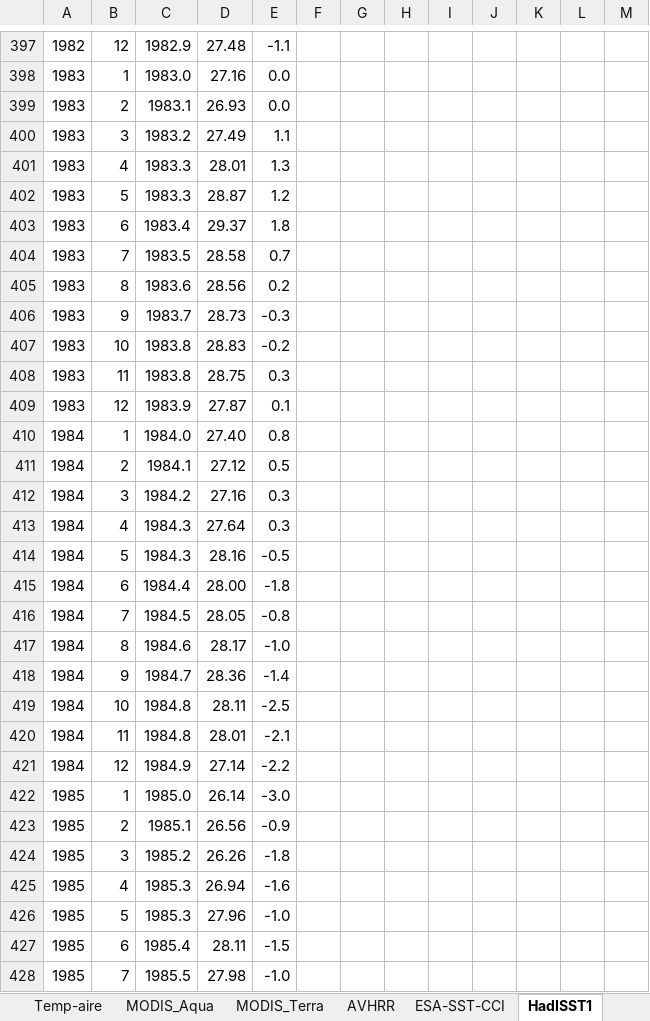
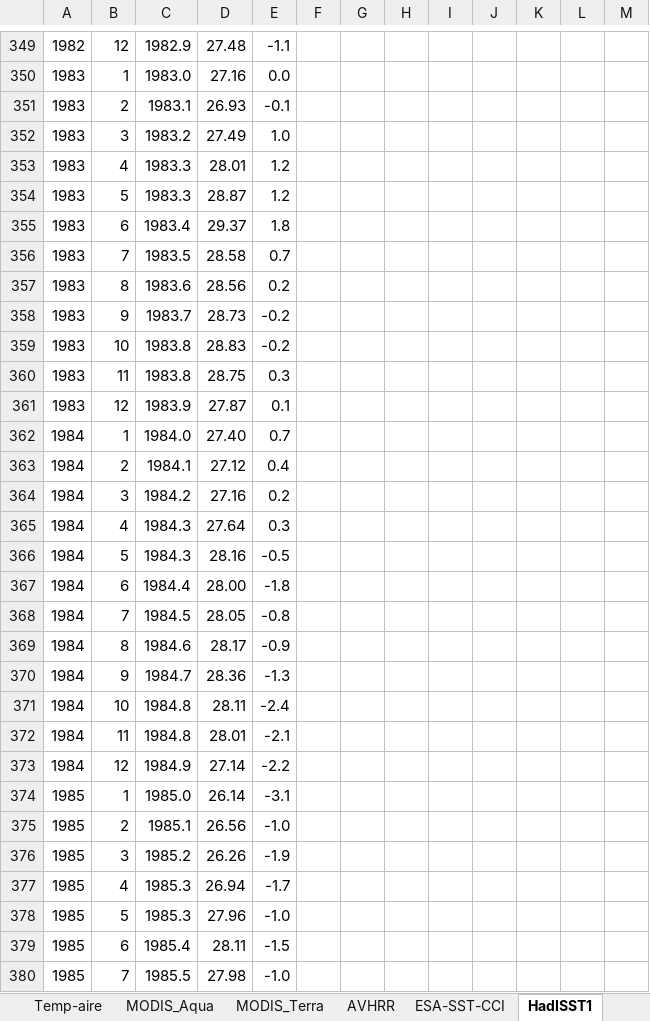
Before and after one commit to luislizcano/Coral-growth-varadero, an Excel workbook: Envdata_raw/Temperaturas_2025.xlsx, sheet HadISST1, drawn as a sheet; only a part is shown, gaps mark what is left out; values as stored, in another font and other column widths than the file's, no borders; charts and pictures not drawn; addresses are those after the commit; the diff covers the shown part only; the diff names each change by its address in the sheet, - before the commit and + after, or states it on an @@ line.

```diff
--- a/Envdata_raw/Temperaturas_2025.xlsx (sheet HadISST1)
+++ b/Envdata_raw/Temperaturas_2025.xlsx (sheet HadISST1)
-E351: 0.0
+E351: -0.1
-E352: 1.1
+E352: 1.0
-E353: 1.3
+E353: 1.2
-E358: -0.3
+E358: -0.2
-E362: 0.8
+E362: 0.7
-E363: 0.5
+E363: 0.4
-E364: 0.3
+E364: 0.2
-E369: -1.0
+E369: -0.9
-E370: -1.4
+E370: -1.3
-E371: -2.5
+E371: -2.4
-E374: -3.0
+E374: -3.1
-E375: -0.9
+E375: -1.0
-E376: -1.8
+E376: -1.9
-E377: -1.6
+E377: -1.7
```
Also changed, not shown: other rows of this sheet, sheet Temp-aire, sheet Table, sheet MODIS_Aqua, sheet MODIS_Terra, sheet OISST, sheet AVHRR, 1 more sheet, formulas that keep their value, charts or pictures, 16 other files.
